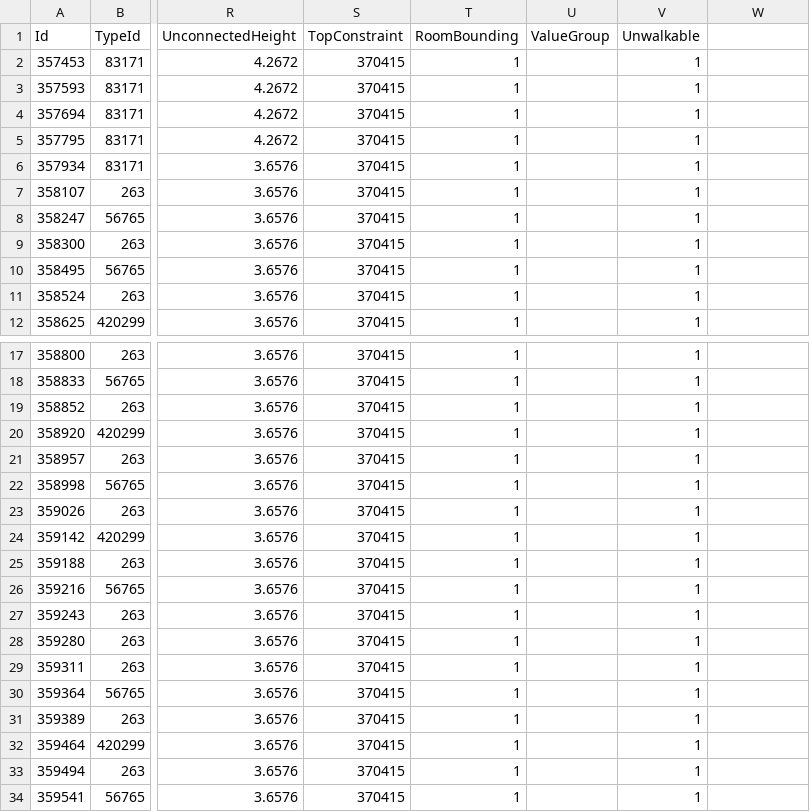
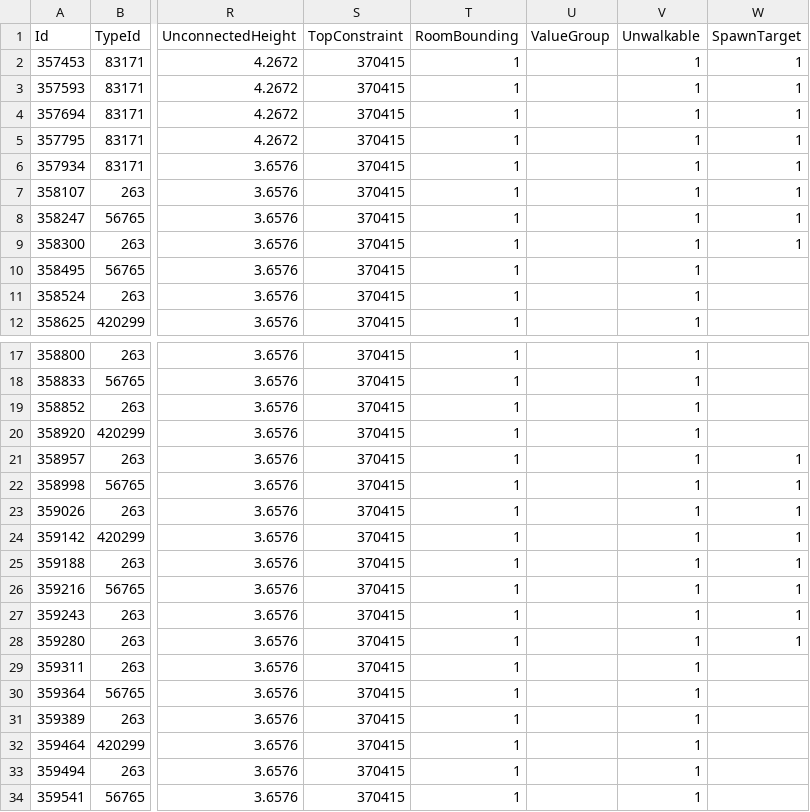
Before and after one commit to lilleypad13/studious-fiesta, a CSV file: Assets/Resources/RevitModelCSVs/Walls.csv, drawn as a sheet; only a part is shown, gaps mark what is left out; the diff covers the shown part only; the diff names each change by its address in the sheet, - before the commit and + after, or states it on an @@ line.

Commit message:
Swapped in new .csv files to test new spawning feature.

```diff
--- a/Assets/Resources/RevitModelCSVs/Walls.csv
+++ b/Assets/Resources/RevitModelCSVs/Walls.csv
-W1: (empty)
+W1: SpawnTarget
-W2:W9 (SpawnTarget): (empty)
+W2:W9 (SpawnTarget): 1
-W21:W28 (SpawnTarget): (empty)
+W21:W28 (SpawnTarget): 1
```
Also changed, not shown: 24 edited cells elsewhere in this file, Assets/Resources/RevitModelCSVs/Doors.csv.
